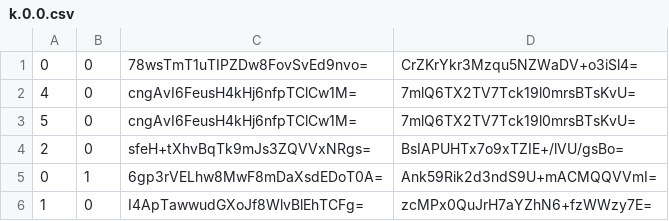
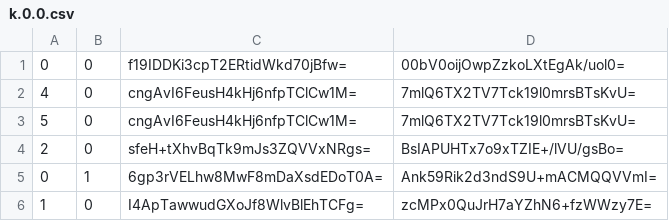
Before and after one commit to Sneezry/mcmapweb, a CSV file: tiles/zoom.-3/metadata/k.0.0.csv, drawn as a sheet.

```diff
--- a/tiles/zoom.-3/metadata/k.0.0.csv
+++ b/tiles/zoom.-3/metadata/k.0.0.csv
@@ -1,2 +1,2 @@
-0,0,78wsTmT1uTIPZDw8FovSvEd9nvo=,CrZKrYkr3Mzqu5NZWaDV+o3iSl4=
+0,0,f19IDDKi3cpT2ERtidWkd70jBfw=,00bV0oijOwpZzkoLXtEgAk/uol0=
 4,0,cngAvI6FeusH4kHj6nfpTClCw1M=,7mlQ6TX2TV7Tck19l0mrsBTsKvU=
```
Also changed, not shown: tiles/zoom.-1/metadata/k.0.0.csv, tiles/zoom.-2/metadata/k.0.0.csv, 21 other files.
